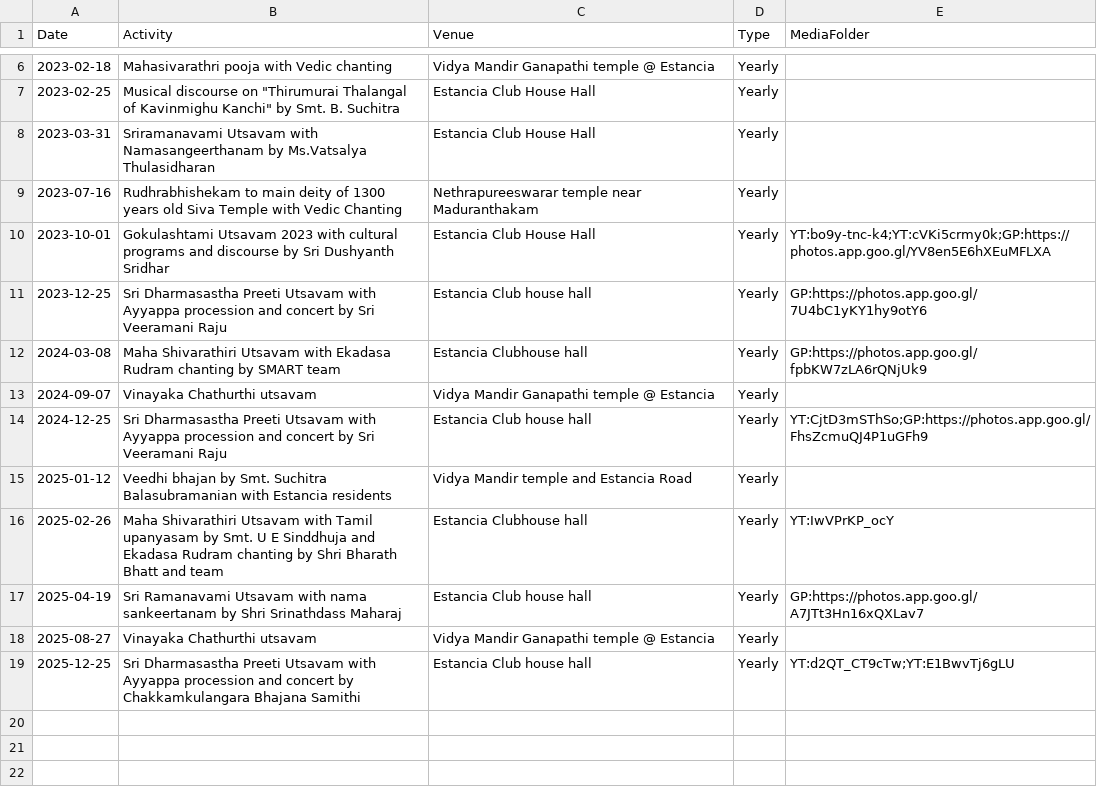
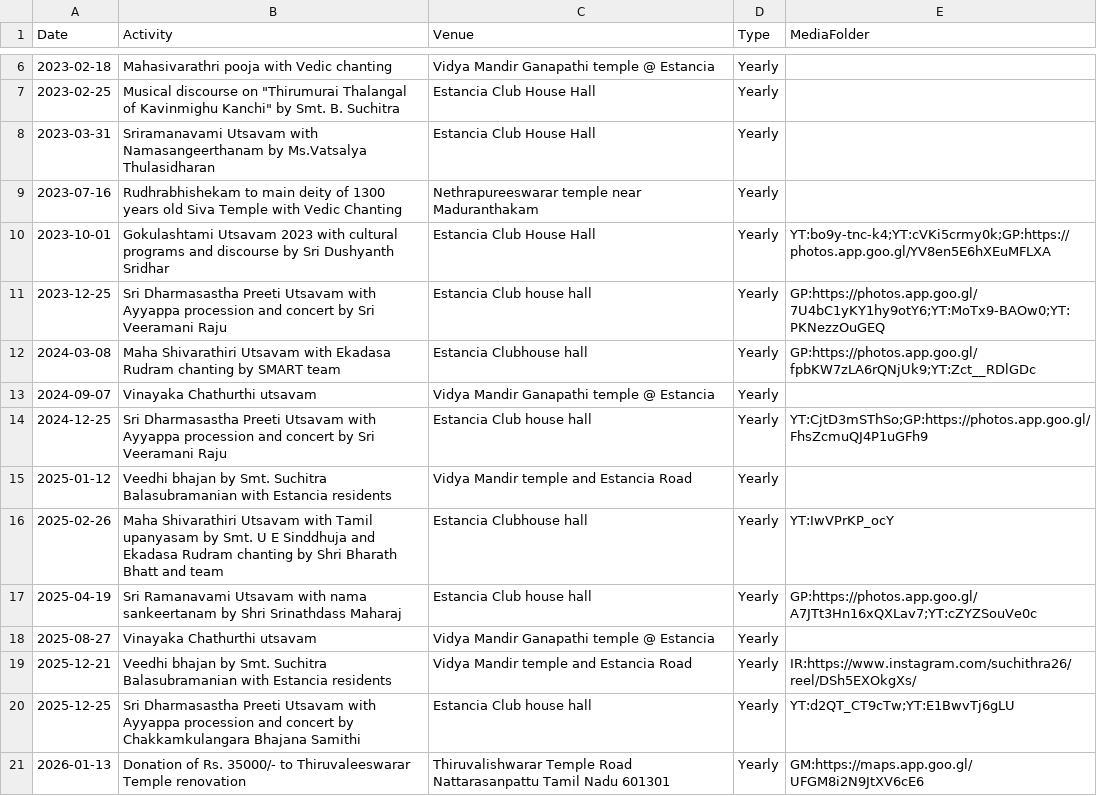
Before and after one commit to dpsestancia/website, a CSV file: data/events.csv, drawn as a sheet; only a part is shown, gaps mark what is left out; the diff names each change by its address in the sheet, - before the commit and + after, or states it on an @@ line.

Commit message:
* Added a few more events to the events.csv file * toggleMedia now supports Google Map and Instagram URLs

```diff
--- a/data/events.csv
+++ b/data/events.csv
-E11 (MediaFolder): GP:https://photos.app.goo.gl/7U4bC1yKY1hy9otY6
+E11 (MediaFolder): GP:https://photos.app.goo.gl/7U4bC1yKY1hy9otY6;YT:MoTx9-BAOw0;YT:PKNezzOuGEQ
-E12 (MediaFolder): GP:https://photos.app.goo.gl/fpbKW7zLA6rQNjUk9
+E12 (MediaFolder): GP:https://photos.app.goo.gl/fpbKW7zLA6rQNjUk9;YT:Zct__RDlGDc
-E17 (MediaFolder): GP:https://photos.app.goo.gl/A7JTt3Hn16xQXLav7
+E17 (MediaFolder): GP:https://photos.app.goo.gl/A7JTt3Hn16xQXLav7;YT:cZYZSouVe0c
+row 19: 2025-12-21 | Veedhi bhajan by Smt. Suchitra Balasubramanian with Estancia residents | Vidya Mandir temple and Estancia Road | Yearly | IR:https://www.instagram.com/suchithra26/reel/DSh5EXOkgXs/
+row 21: 2026-01-13 | Donation of Rs. 35000/- to Thiruvaleeswarar Temple renovation | Thiruvalishwarar Temple Road Nattarasanpattu Tamil Nadu 601301 | Yearly | GM:https://maps.app.goo.gl/UFGM8i2N9JtXV6cE6
```
Also changed, not shown: 1 other file.
